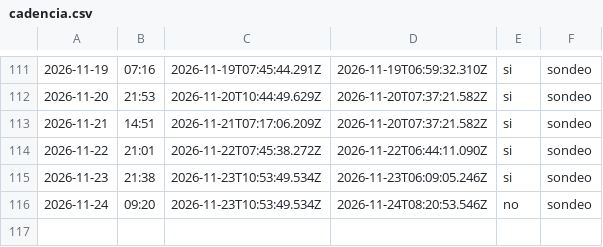
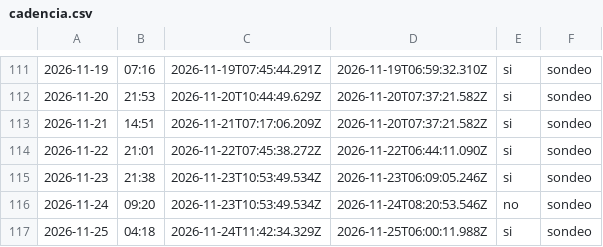
Before and after one commit to cristian23cor/secop-analytics-platform, a CSV file: exploration/cadencia.csv, drawn as a sheet; only a part is shown, gaps mark what is left out; the diff names each change by its address in the sheet, - before the commit and + after, or states it on an @@ line.

```diff
--- a/exploration/cadencia.csv
+++ b/exploration/cadencia.csv
+row 117: 2026-11-25 | 04:18 | 2026-11-24T11:42:34.329Z | 2026-11-25T06:00:11.988Z | si | sondeo
```
